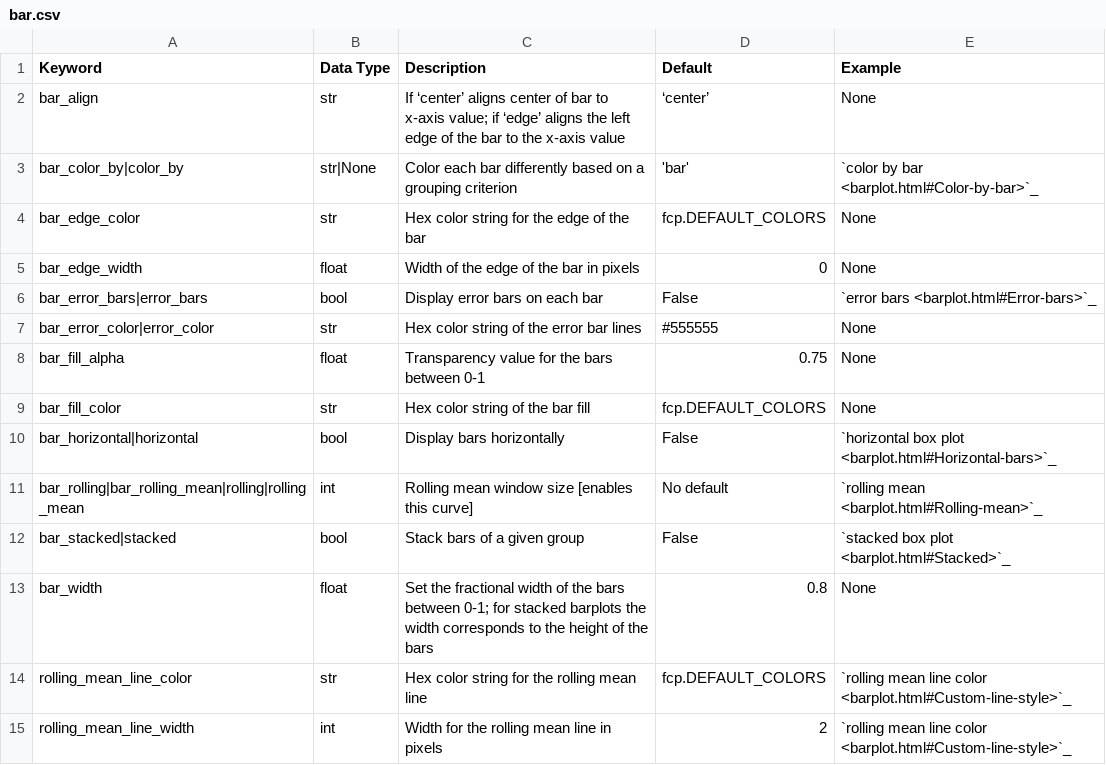
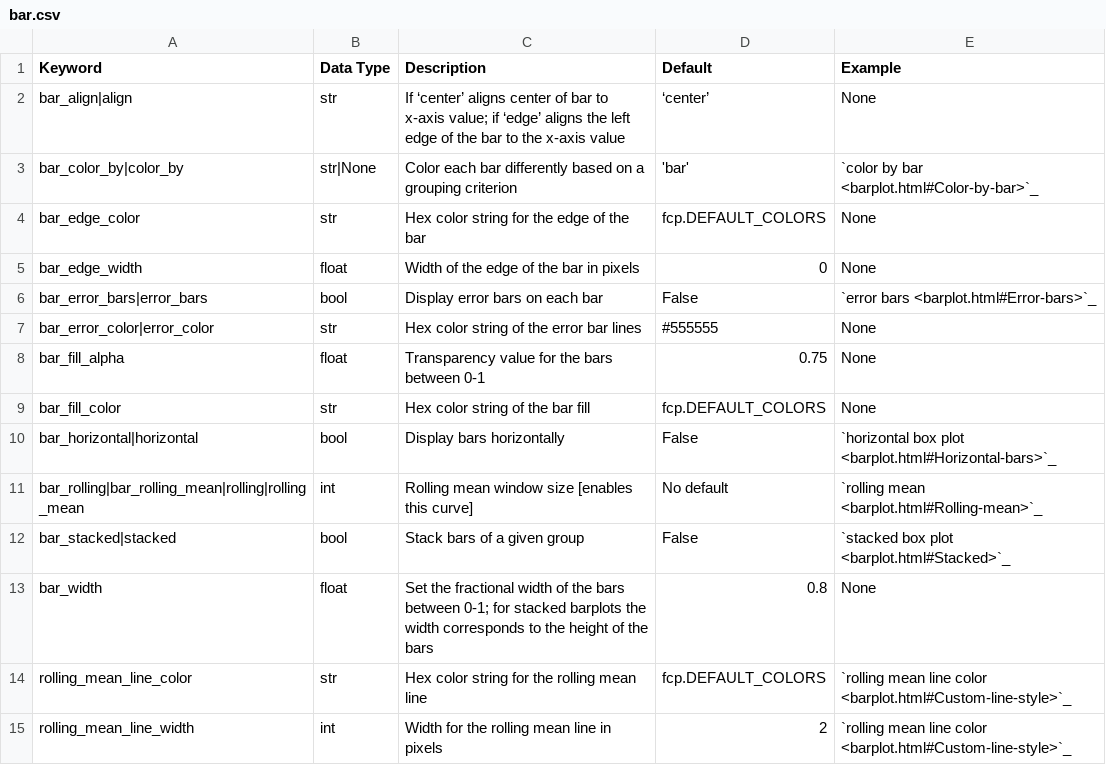
Before and after one commit to endangeredoxen/fivecentplots, a CSV file: src/fivecentplots/kwargs/csv/bar.csv, drawn as a sheet.

```diff
--- a/src/fivecentplots/kwargs/csv/bar.csv
+++ b/src/fivecentplots/kwargs/csv/bar.csv
@@ -1,3 +1,3 @@
 Keyword,Data Type,Description,Default,Example
-bar_align,str,If ‘center’ aligns center of bar to x-axis value; if ‘edge’ aligns the left edge of the bar to the x-axis value,‘center’ ,None
+bar_align|align,str,If ‘center’ aligns center of bar to x-axis value; if ‘edge’ aligns the left edge of the bar to the x-axis value,‘center’ ,None
 bar_color_by|color_by,str|None,Color each bar differently based on a grouping criterion,'bar',`color by bar <barplot.html#Color-by-bar>`_
```
Also changed, not shown: src/fivecentplots/kwargs/csv/ax_lines.csv, src/fivecentplots/kwargs/csv/gantt.csv, 21 other files.
